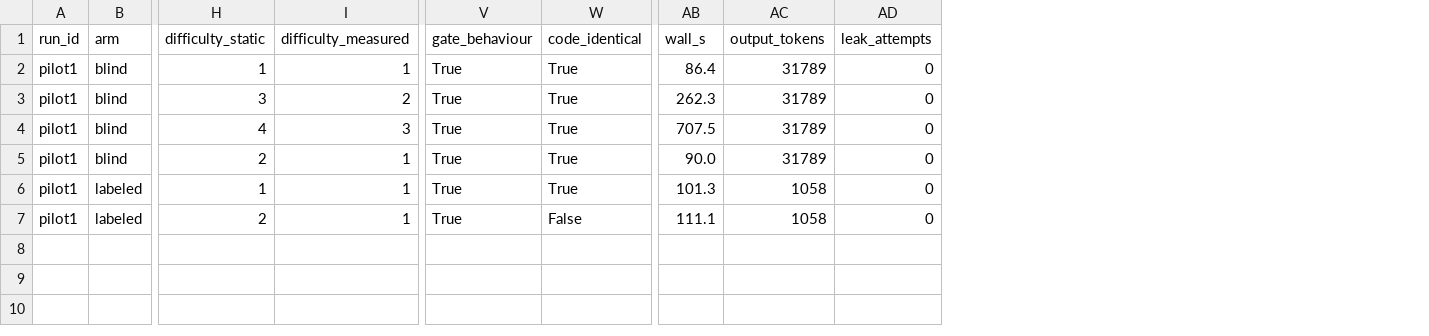
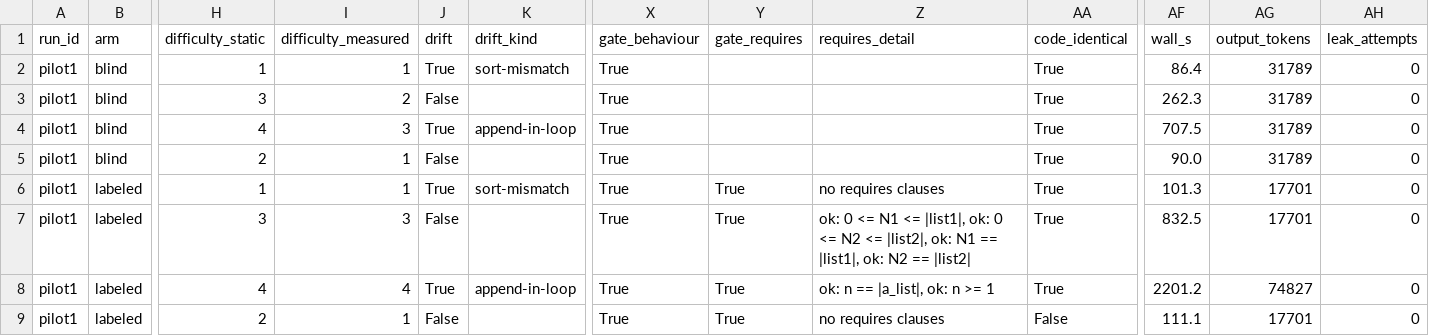
Before and after one commit to VietAnh1010/complexity-theory, a CSV file: bigodafny/experiments/runs/pilot1/results.csv, drawn as a sheet; only a part is shown, gaps mark what is left out; addresses are those after the commit; rows hold the shown columns only; the diff names each change by its address in the sheet, - before the commit and + after, or states it on an @@ line.

```diff
--- a/bigodafny/experiments/runs/pilot1/results.csv
+++ b/bigodafny/experiments/runs/pilot1/results.csv
+column J (drift), rows 2-6: True | False | True | False | True; row 9: False
+column K (drift_kind), rows 2-6: sort-mismatch |  | append-in-loop |  | sort-mismatch
+column Y (gate_requires), row 6: True; row 9: True
+column Z (requires_detail), row 6: no requires clauses; row 9: no requires clauses
-AG6 (output_tokens): 1058
+AG6 (output_tokens): 17701
+row 7: pilot1 | labeled | 3 | 3 | False |  | True | True | ok: 0 <= N1 <= |list1|, ok: 0 <= N2 <= |list2|, ok: N1 == |list1|, ok: N2 == |list2| | True | 832.5 | 17701 | 0
+row 8: pilot1 | labeled | 4 | 4 | True | append-in-loop | True | True | ok: n == |a_list|, ok: n >= 1 | True | 2201.2 | 74827 | 0
-AG9 (output_tokens): 1058
+AG9 (output_tokens): 17701
```
Also changed, not shown: 7 other files.
